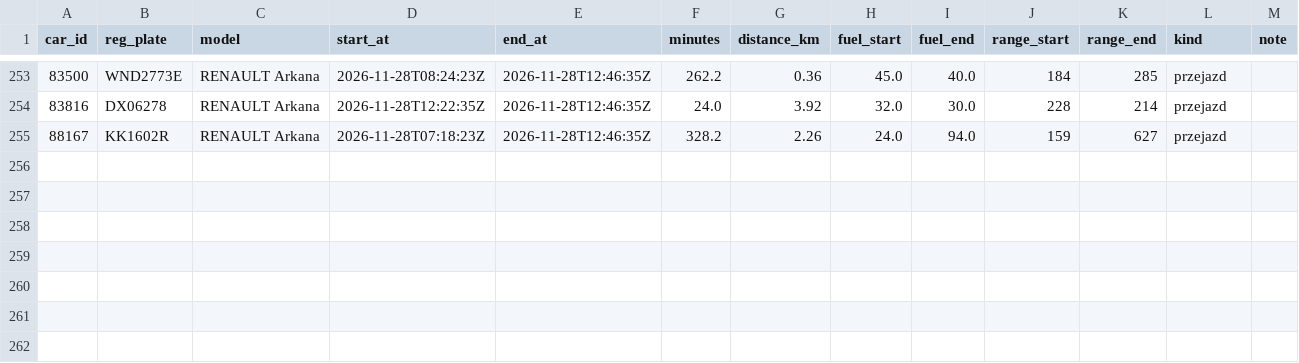
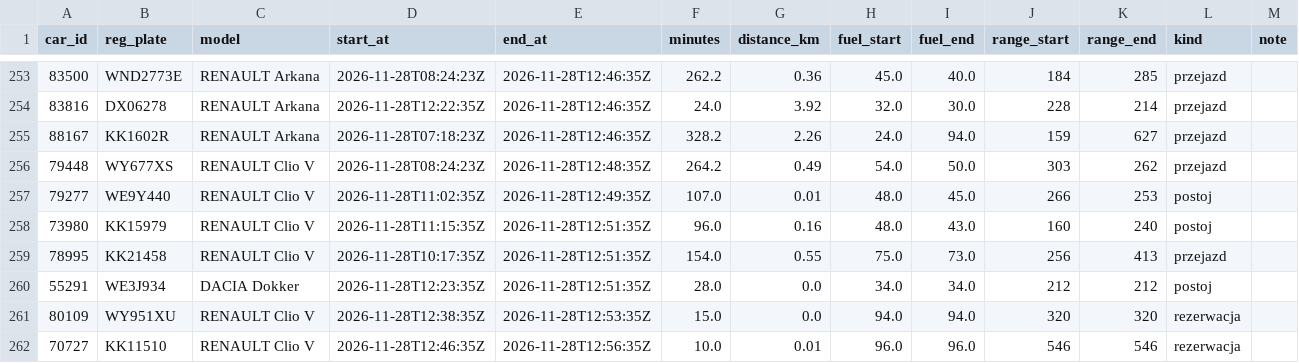
Before and after one commit to szymonslazak-rgb/traficar-warszawa, a CSV file: data/trips/2026-11-28.csv, drawn as a sheet; only a part is shown, gaps mark what is left out.

```diff
--- a/data/trips/2026-11-28.csv
+++ b/data/trips/2026-11-28.csv
@@ -255 +255,8 @@ car_id,reg_plate,model,start_at,end_at,minutes,distance_km,fuel_start,fuel_end,r
 88167,KK1602R,RENAULT Arkana,2026-11-28T07:18:23Z,2026-11-28T12:46:35Z,328.2,2.26,24.0,94.0,159,627,przejazd,
+79448,WY677XS,RENAULT Clio V,2026-11-28T08:24:23Z,2026-11-28T12:48:35Z,264.2,0.49,54.0,50.0,303,262,przejazd,
+79277,WE9Y440,RENAULT Clio V,2026-11-28T11:02:35Z,2026-11-28T12:49:35Z,107.0,0.01,48.0,45.0,266,253,postoj,
+73980,KK15979,RENAULT Clio V,2026-11-28T11:15:35Z,2026-11-28T12:51:35Z,96.0,0.16,48.0,43.0,160,240,postoj,
+78995,KK21458,RENAULT Clio V,2026-11-28T10:17:35Z,2026-11-28T12:51:35Z,154.0,0.55,75.0,73.0,256,413,przejazd,
+55291,WE3J934,DACIA Dokker,2026-11-28T12:23:35Z,2026-11-28T12:51:35Z,28.0,0.0,34.0,34.0,212,212,postoj,
+80109,WY951XU,RENAULT Clio V,2026-11-28T12:38:35Z,2026-11-28T12:53:35Z,15.0,0.0,94.0,94.0,320,320,rezerwacja,
+70727,KK11510,RENAULT Clio V,2026-11-28T12:46:35Z,2026-11-28T12:56:35Z,10.0,0.01,96.0,96.0,546,546,rezerwacja,
```
Also changed, not shown: data/reads/2026-11-28.csv, data/trips/2026-11-27.csv, 5 other files.
